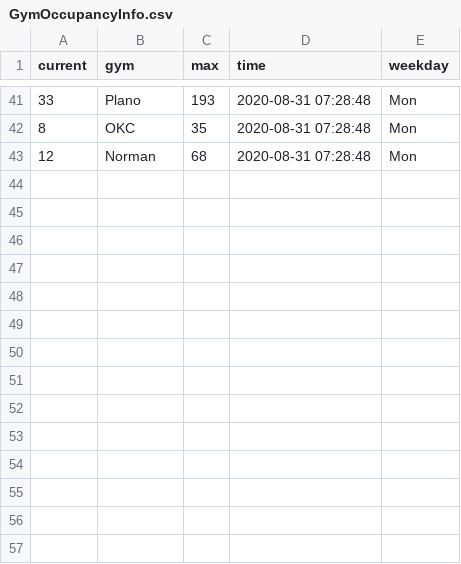
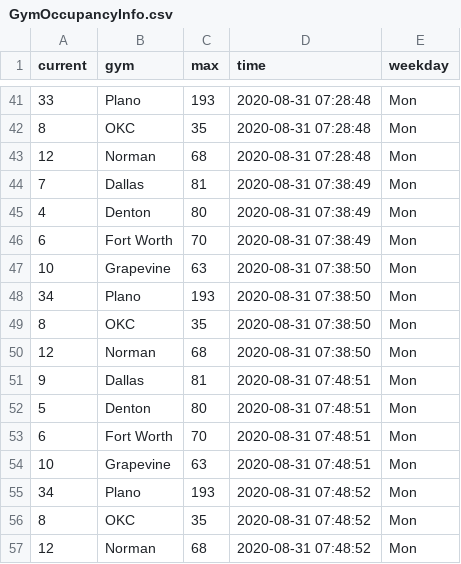
Before and after one commit to christophertran/Climbing-Gym-Occupancy, a CSV file: GymOccupancyInfo.csv, drawn as a sheet; only a part is shown, gaps mark what is left out; the diff names each change by its address in the sheet, - before the commit and + after, or states it on an @@ line.

```diff
--- a/GymOccupancyInfo.csv
+++ b/GymOccupancyInfo.csv
+row 44: 7 | Dallas | 81 | 2020-08-31 07:38:49 | Mon
+row 45: 4 | Denton | 80 | 2020-08-31 07:38:49 | Mon
+row 46: 6 | Fort Worth | 70 | 2020-08-31 07:38:49 | Mon
+row 47: 10 | Grapevine | 63 | 2020-08-31 07:38:50 | Mon
+row 48: 34 | Plano | 193 | 2020-08-31 07:38:50 | Mon
+row 49: 8 | OKC | 35 | 2020-08-31 07:38:50 | Mon
+row 50: 12 | Norman | 68 | 2020-08-31 07:38:50 | Mon
+row 51: 9 | Dallas | 81 | 2020-08-31 07:48:51 | Mon
+row 52: 5 | Denton | 80 | 2020-08-31 07:48:51 | Mon
+row 53: 6 | Fort Worth | 70 | 2020-08-31 07:48:51 | Mon
+row 54: 10 | Grapevine | 63 | 2020-08-31 07:48:51 | Mon
+row 55: 34 | Plano | 193 | 2020-08-31 07:48:52 | Mon
+row 56: 8 | OKC | 35 | 2020-08-31 07:48:52 | Mon
+row 57: 12 | Norman | 68 | 2020-08-31 07:48:52 | Mon
```
Also changed, not shown: 2 other files.
